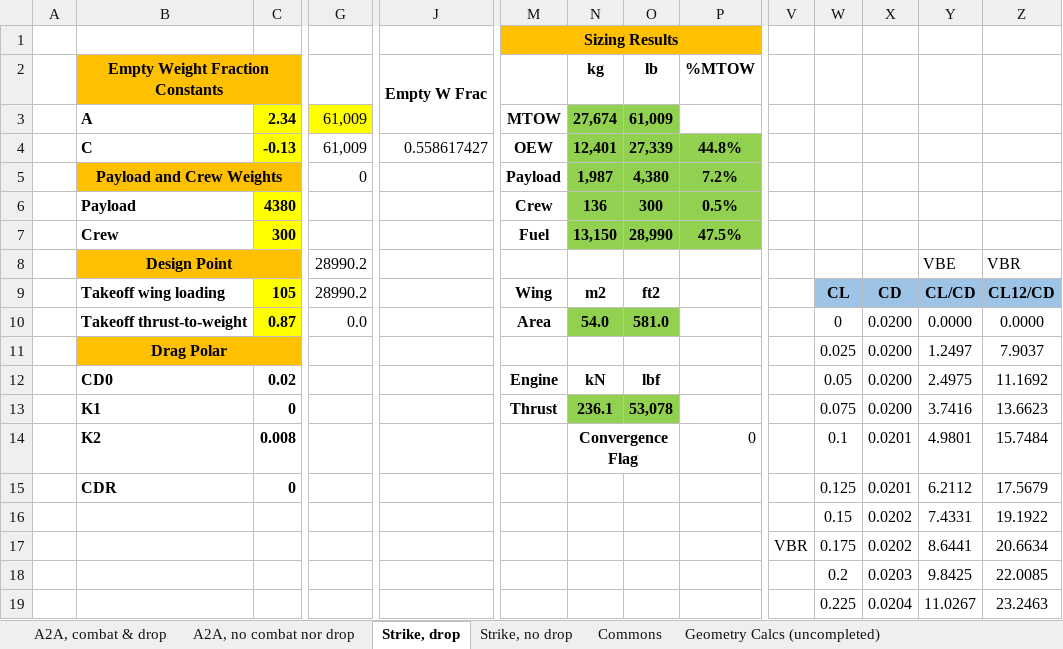
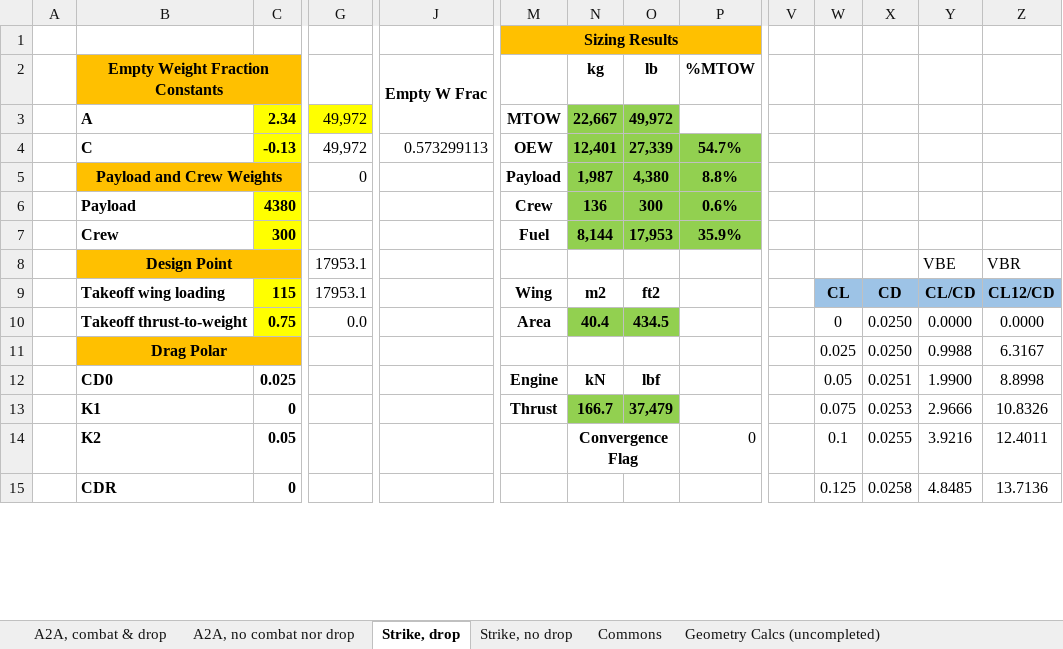
Before and after one commit to owenwrey/AircraftDesignGroup6, an Excel workbook: First Pass Gross Weight Convergence/Weight Convergence First Pass (Owen's Combat Equation).xlsm, sheet Strike, drop, drawn as a sheet; only a part is shown, gaps mark what is left out; values as stored, in another font and other column widths than the file's, no borders; charts and pictures and conditional formats not drawn; removed rows and columns are numbered as before the commit, all else as after; rows hold the shown columns only; the diff covers the shown part only; the diff names each change by its address in the sheet, - before the commit and + after, or states it on an @@ line.

```diff
--- a/First Pass Gross Weight Convergence/Weight Convergence First Pass (Owen's Combat Equation).xlsm (sheet Strike, drop)
+++ b/First Pass Gross Weight Convergence/Weight Convergence First Pass (Owen's Combat Equation).xlsm (sheet Strike, drop)
-G3:G4: 61,009
+G3:G4: 49,972
-N3: 27,674
+N3: 22,667
-O3: 61,009
+O3: 49,972
-J4: 0.558617427
+J4: 0.573299113
-P4: 44.8%
+P4: 54.7%
-P5: 7.2%
+P5: 8.8%
-P6: 0.5%
+P6: 0.6%
-N7: 13,150
+N7: 8,144
-O7: 28,990
+O7: 17,953
-P7: 47.5%
+P7: 35.9%
-G8:G9: 28990.2
+G8:G9: 17953.1
-C9: 105
+C9: 115
-C10: 0.87
+C10: 0.75
-N10: 54.0
+N10: 40.4
-O10: 581.0
+O10: 434.5
-X10: 0.0200
+X10: 0.0250
-row 11:  | Drag Polar |  |  |  |  |  |  |  |  | 0.025 | 0.0200 | 1.2497 | 7.9037
+row 11:  | Drag Polar |  |  |  |  |  |  |  |  | 0.025 | 0.0250 | 0.9988 | 6.3167
-C12: 0.02
+C12: 0.025
-X12: 0.0200
+X12: 0.0251
-Y12: 2.4975
+Y12: 1.9900
-Z12: 11.1692
+Z12: 8.8998
-row 13:  | K1 | 0 |  |  | Thrust | 236.1 | 53,078 |  |  | 0.075 | 0.0200 | 3.7416 | 13.6623
-row 14:  | K2 | 0.008 |  |  |  | Convergence Flag |  | 0 |  | 0.1 | 0.0201 | 4.9801 | 15.7484
-row 15:  | CDR | 0 |  |  |  |  |  |  |  | 0.125 | 0.0201 | 6.2112 | 17.5679
-row 16:  |  |  |  |  |  |  |  |  |  | 0.15 | 0.0202 | 7.4331 | 19.1922
-row 17:  |  |  |  |  |  |  |  |  | VBR | 0.175 | 0.0202 | 8.6441 | 20.6634
-row 18:  |  |  |  |  |  |  |  |  |  | 0.2 | 0.0203 | 9.8425 | 22.0085
-row 19:  |  |  |  |  |  |  |  |  |  | 0.225 | 0.0204 | 11.0267 | 23.2463
+row 13:  | K1 | 0 |  |  | Thrust | 166.7 | 37,479 |  |  | 0.075 | 0.0253 | 2.9666 | 10.8326
+row 14:  | K2 | 0.05 |  |  |  | Convergence Flag |  | 0 |  | 0.1 | 0.0255 | 3.9216 | 12.4011
+row 15:  | CDR | 0 |  |  |  |  |  |  |  | 0.125 | 0.0258 | 4.8485 | 13.7136
```
Also changed, not shown: 15 added rows, 11 removed rows and 110 edited cells elsewhere in this sheet, sheet A2A, no combat nor drop, sheet A2A, combat & drop, sheet Strike, no drop, 1 other file.
